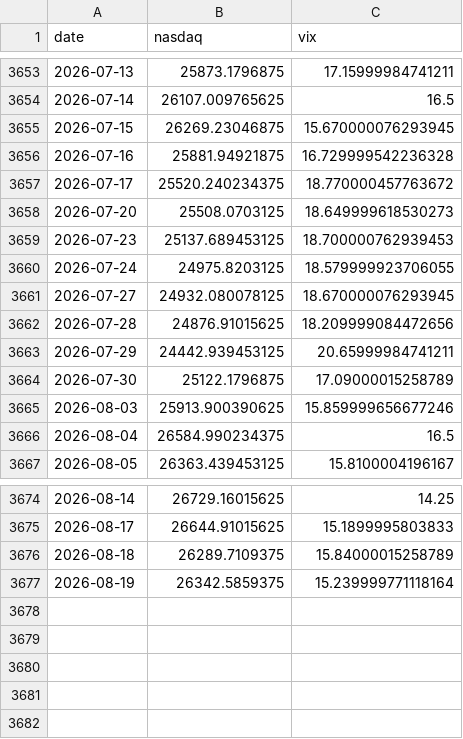
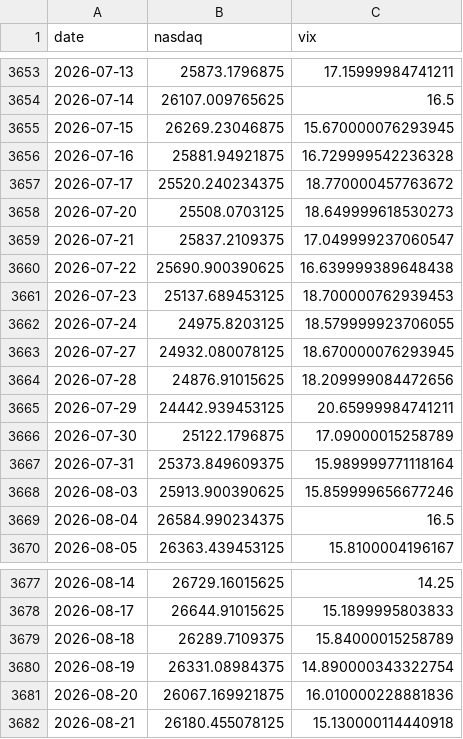
Before and after one commit to rodrigoaguirrediaz6644/alphadata-beta, a CSV file: data/horizonte_external.csv, drawn as a sheet; only a part is shown, gaps mark what is left out.

```diff
--- a/data/horizonte_external.csv
+++ b/data/horizonte_external.csv
@@ -3658,2 +3658,4 @@ date,nasdaq,vix
 2026-07-20,25508.0703125,18.649999618530273
+2026-07-21,25837.2109375,17.049999237060547
+2026-07-22,25690.900390625,16.639999389648438
 2026-07-23,25137.689453125,18.700000762939453
@@ -3664,2 +3666,3 @@ date,nasdaq,vix
 2026-07-30,25122.1796875,17.09000015258789
+2026-07-31,25373.849609375,15.989999771118164
 2026-08-03,25913.900390625,15.859999656677246
@@ -3676,2 +3679,4 @@ date,nasdaq,vix
 2026-08-18,26289.7109375,15.84000015258789
-2026-08-19,26342.5859375,15.239999771118164
+2026-08-19,26331.08984375,14.890000343322754
+2026-08-20,26067.169921875,16.010000228881836
+2026-08-21,26180.455078125,15.130000114440918
```
Also changed, not shown: data/historical_model_nav.csv, data/horizonte_quotes.csv, 14 other files.
